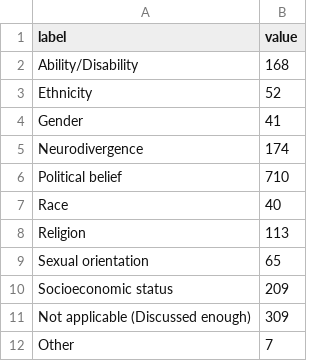
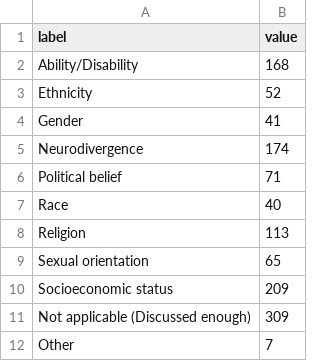
Before and after one commit to n0x1/SOTA-2025, a CSV file: assets/data/diversity/144-identity_discussion.csv, drawn as a sheet.

```diff
--- a/assets/data/diversity/144-identity_discussion.csv
+++ b/assets/data/diversity/144-identity_discussion.csv
@@ -5,3 +5,3 @@ label,value
 "Neurodivergence",174
-"Political belief",710
+"Political belief",71
 "Race",40
```
Also changed, not shown: 2 other files.
